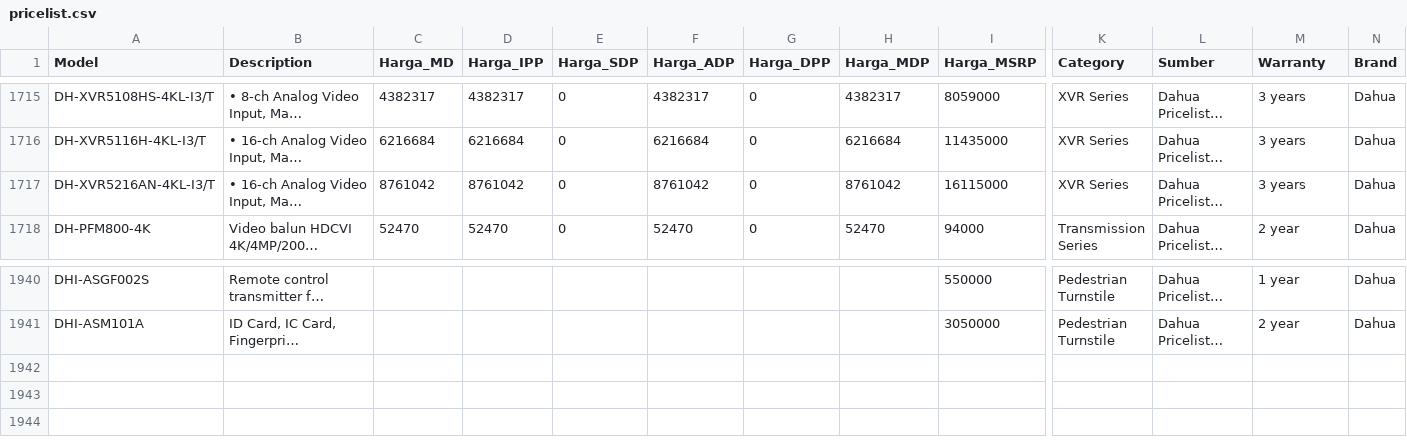
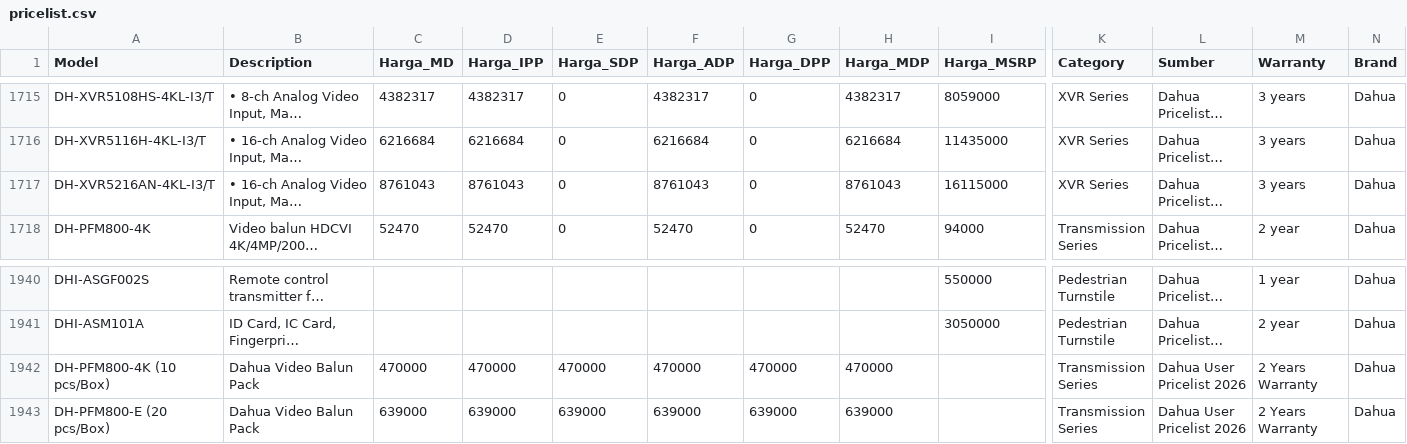
Before and after one commit to selobrow20/telegram-ai-assistant, a CSV file: data/pricelist.csv, drawn as a sheet; only a part is shown, gaps mark what is left out; long unchanged cells end in …; rows hold the shown columns only; the diff names each change by its address in the sheet, - before the commit and + after, or states it on an @@ line.

Commit message:
fix(dahua): sync Dahua catalog strictly to official MDP list provided by user without touching other brands

```diff
--- a/data/pricelist.csv
+++ b/data/pricelist.csv
-C1717 (Harga_MD): 8761042
+C1717 (Harga_MD): 8761043
-D1717 (Harga_IPP): 8761042
+D1717 (Harga_IPP): 8761043
-F1717 (Harga_ADP): 8761042
+F1717 (Harga_ADP): 8761043
-H1717 (Harga_MDP): 8761042
+H1717 (Harga_MDP): 8761043
+row 1942: DH-PFM800-4K (10 pcs/Box) | Dahua Video Balun Pack | 470000 | 470000 | 470000 | 470000 | 470000 | 470000 |  | Transmission Series | Dahua User Pricelist 2026 | 2 Years Warranty | Dahua
+row 1943: DH-PFM800-E (20 pcs/Box) | Dahua Video Balun Pack | 639000 | 639000 | 639000 | 639000 | 639000 | 639000 |  | Transmission Series | Dahua User Pricelist 2026 | 2 Years Warranty | Dahua
```
